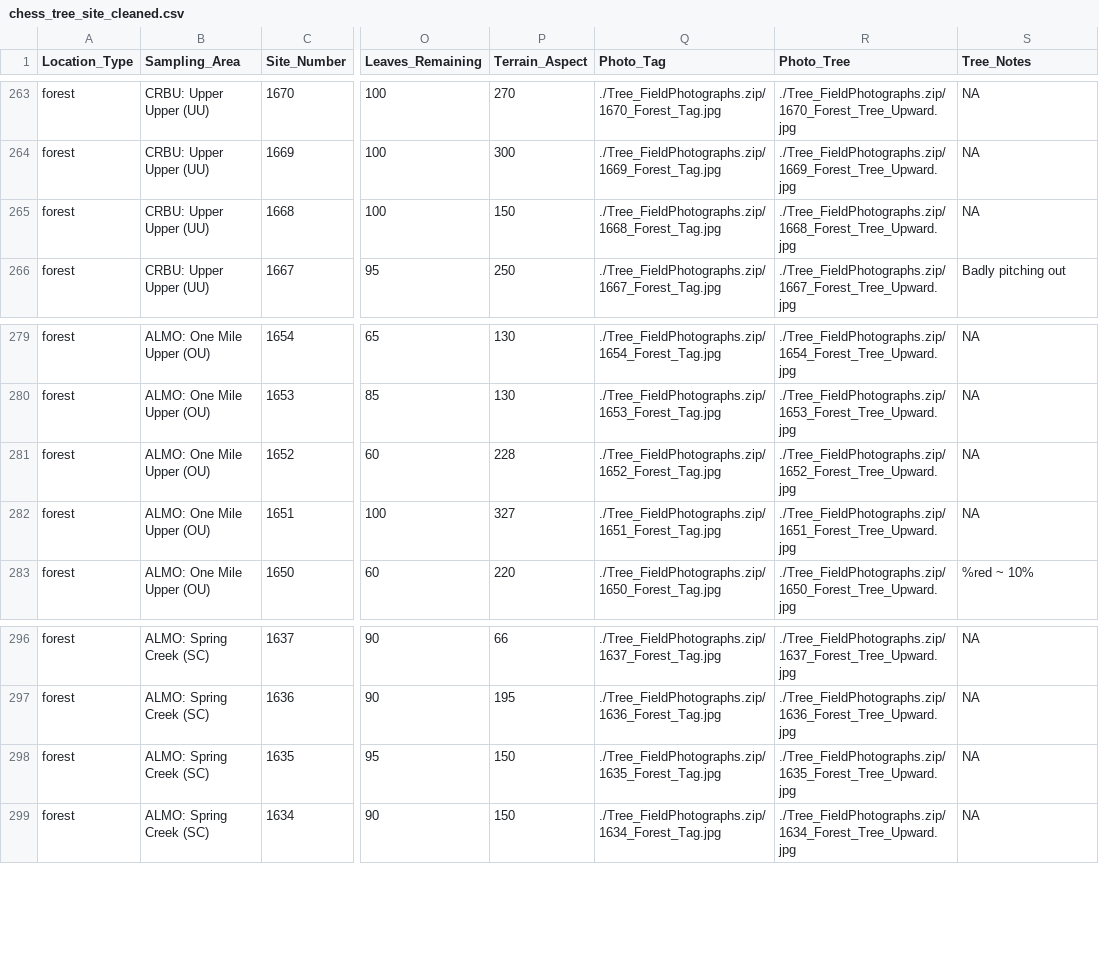
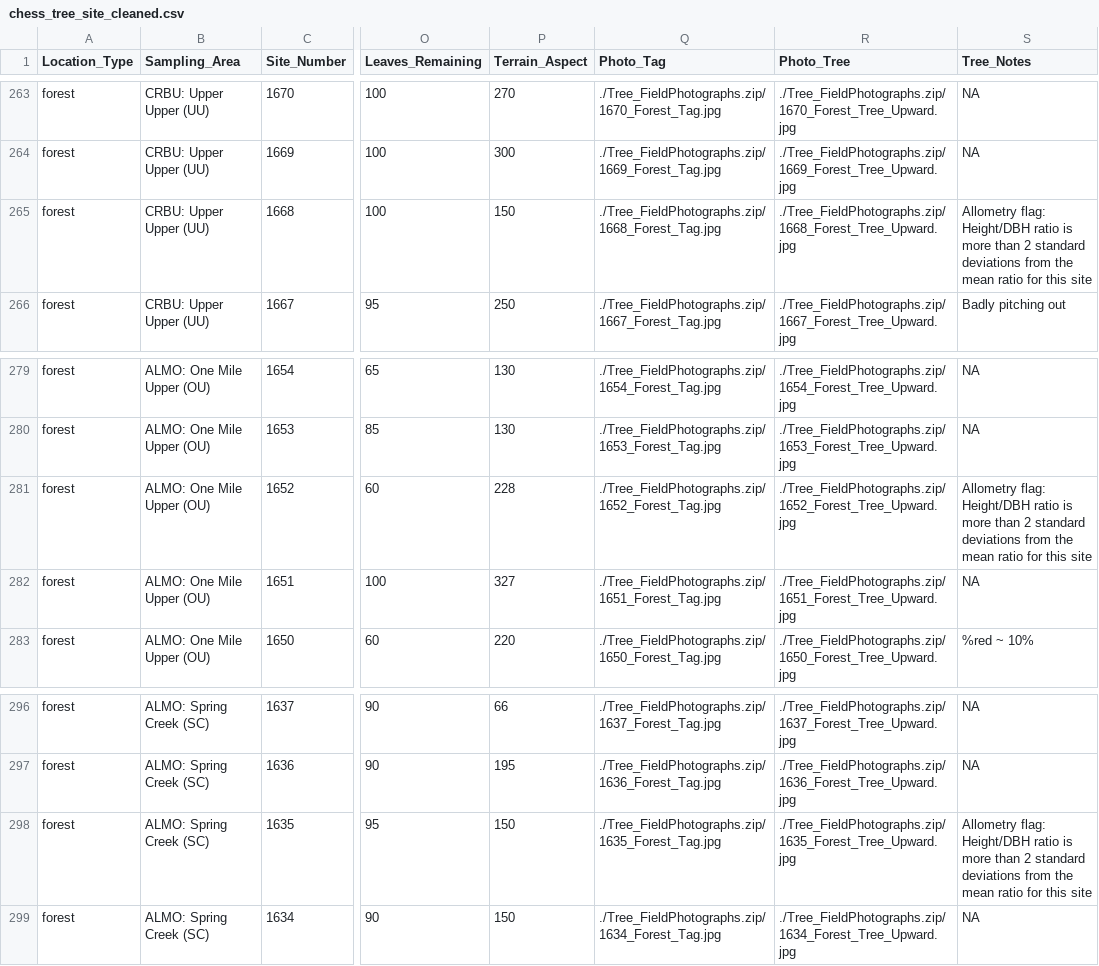
Before and after one commit to rmbl-chess/chess_field_samples, a CSV file: data/chess_tree_site_cleaned.csv, drawn as a sheet; only a part is shown, gaps mark what is left out; the diff covers the shown part only; the diff names each change by its address in the sheet, - before the commit and + after, or states it on an @@ line.

Commit message:
Site_Number 1635, 1652, 1668, 1689, 1701, 1739, 1752, 1770, 1823, 1838, 1898, 1908, 1918: added text 'Allometry flag: Height/DBH ratio is more than 2 standard deviations from the mean ratio for this site' to 'Tree_Notes'

```diff
--- a/data/chess_tree_site_cleaned.csv
+++ b/data/chess_tree_site_cleaned.csv
-S265 (Tree_Notes): NA
+S265 (Tree_Notes): Allometry flag: Height/DBH ratio is more than 2 standard deviations from the mean ratio for this site
-S281 (Tree_Notes): NA
+S281 (Tree_Notes): Allometry flag: Height/DBH ratio is more than 2 standard deviations from the mean ratio for this site
-S298 (Tree_Notes): NA
+S298 (Tree_Notes): Allometry flag: Height/DBH ratio is more than 2 standard deviations from the mean ratio for this site
```
Also changed, not shown: 10 edited cells elsewhere in this file.
